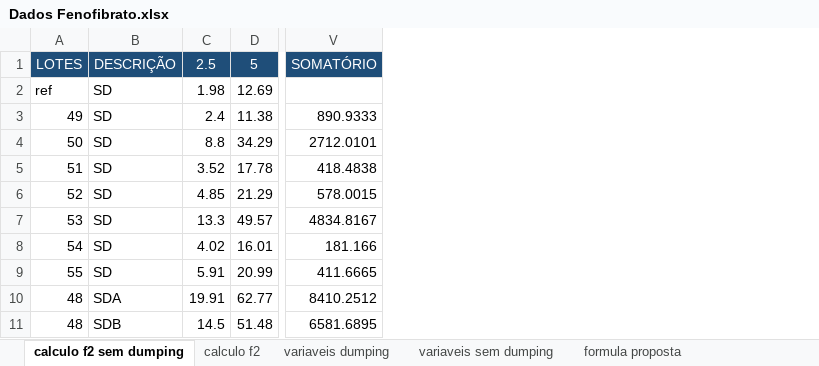
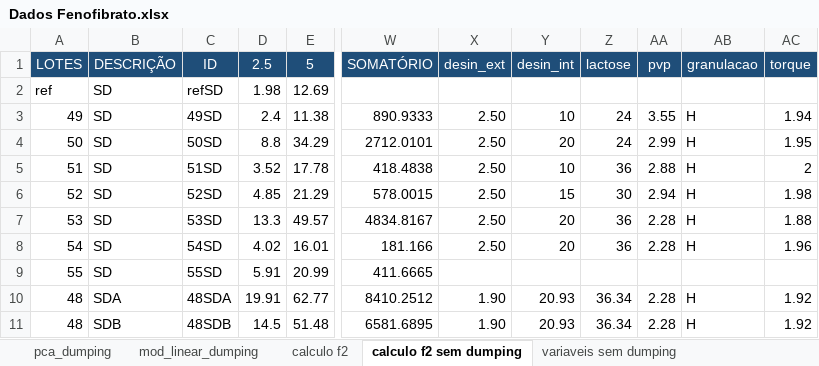
Before and after one commit to gregoriosup/BrainEstag, an Excel workbook: Dados Fenofibrato.xlsx, sheet calculo f2 sem dumping, drawn as a sheet; only a part is shown, gaps mark what is left out; values as stored, in another font and other column widths than the file's, no borders; the diff names each change by its address in the sheet, - before the commit and + after, or states it on an @@ line.

```diff
--- a/Dados Fenofibrato.xlsx (sheet calculo f2 sem dumping)
+++ b/Dados Fenofibrato.xlsx (sheet calculo f2 sem dumping)
-sheet tab: variaveis dumping
+sheet tab: mod_linear_dumping
+sheet tab: pca_dumping
@@ sheet tab order changed: pca_dumping | mod_linear_dumping | calculo f2 | calculo f2 sem dumping | variaveis sem dumping @@
+column C, rows 1-11: ID | refSD | 49SD | 50SD | 51SD | 52SD | 53SD | 54SD | 55SD | 48SDA | 48SDB
+column X, rows 1-11: desin_ext |  | 2.50 | 2.50 | 2.50 | 2.50 | 2.50 | 2.50 |  | 1.90 | 1.90
+column Y, rows 1-11: desin_int |  | 10 | 20 | 10 | 15 | 20 | 20 |  | 20.93 | 20.93
+column Z, rows 1-11: lactose |  | 24 | 24 | 36 | 30 | 36 | 36 |  | 36.34 | 36.34
+column AA, rows 1-11: pvp |  | 3.55 | 2.99 | 2.88 | 2.94 | 2.28 | 2.28 |  | 2.28 | 2.28
+column AB, rows 1-11: granulacao |  | H | H | H | H | H | H |  | H | H
+column AC, rows 1-11: torque |  | 1.94 | 1.95 | 2 | 1.98 | 1.88 | 1.96 |  | 1.92 | 1.92
```
Also changed, not shown: sheet mod_linear_dumping, sheet calculo f2, other sheet tabs, formulas that keep their value, hidden cells, charts or pictures, 8 other files.
